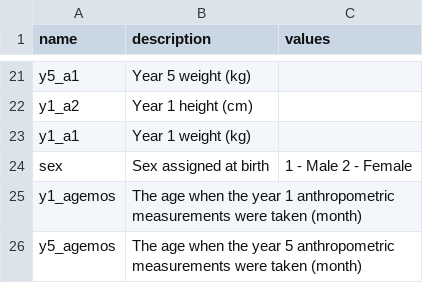
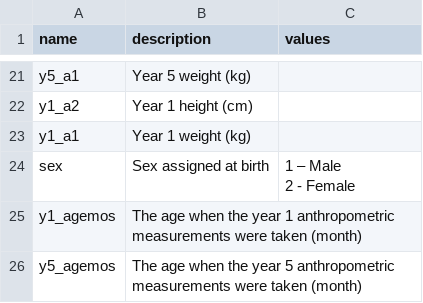
Before and after one commit to ICRAR/BMI_y8_calc, a CSV file: calculator/codes.csv, drawn as a sheet; only a part is shown, gaps mark what is left out.

```diff
--- a/calculator/codes.csv
+++ b/calculator/codes.csv
@@ -39,4 +39,5 @@ y1_a2,Year 1 height (cm),
 y1_a1,Year 1 weight (kg),
-sex,Sex assigned at birth,"1 - Male 2 - Female
-"
+sex,Sex assigned at birth,"1 – Male
+2 - Female
+"
 y1_agemos,The age when the year 1 anthropometric measurements were taken (month),
```
Also changed, not shown: 8 other files.
